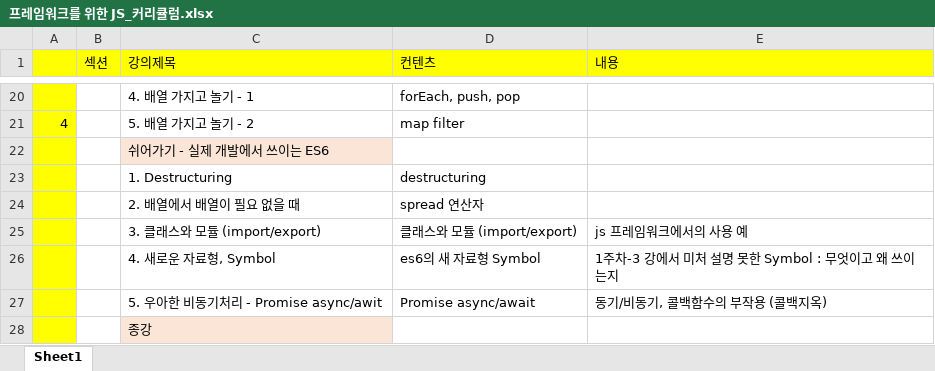
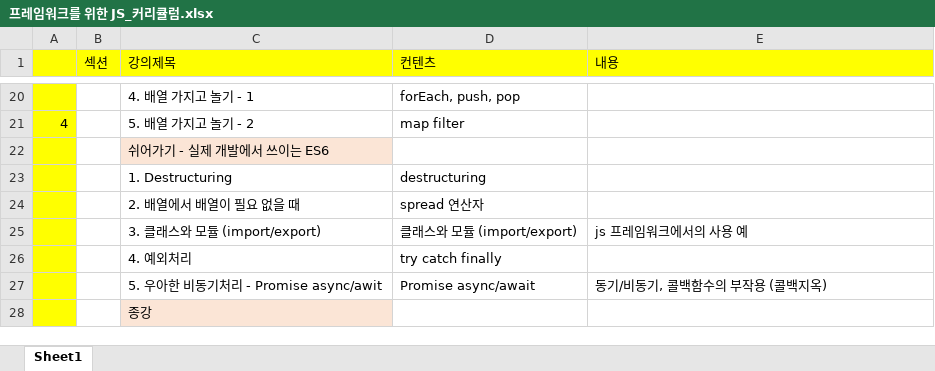
Before and after one commit to kangtegong/develup-javascript, an Excel workbook: 프레임워크를 위한 JS_커리큘럼.xlsx, sheet Sheet1, drawn as a sheet; only a part is shown, gaps mark what is left out; values as stored, in another font and other column widths than the file's, no borders; removed rows and columns are numbered as before the commit, all else as after; the diff names each change by its address in the sheet, - before the commit and + after, or states it on an @@ line.

```diff
--- a/프레임워크를 위한 JS_커리큘럼.xlsx (sheet Sheet1)
+++ b/프레임워크를 위한 JS_커리큘럼.xlsx (sheet Sheet1)
-row 26:  |  | 4. 새로운 자료형, Symbol | es6의 새 자료형 Symbol | 1주차-3 강에서 미처 설명 못한 Symbol : 무엇이고 왜 쓰이는지
+row 26:  |  | 4. 예외처리 | try catch finally
```
Also changed, not shown: 5 other files.
